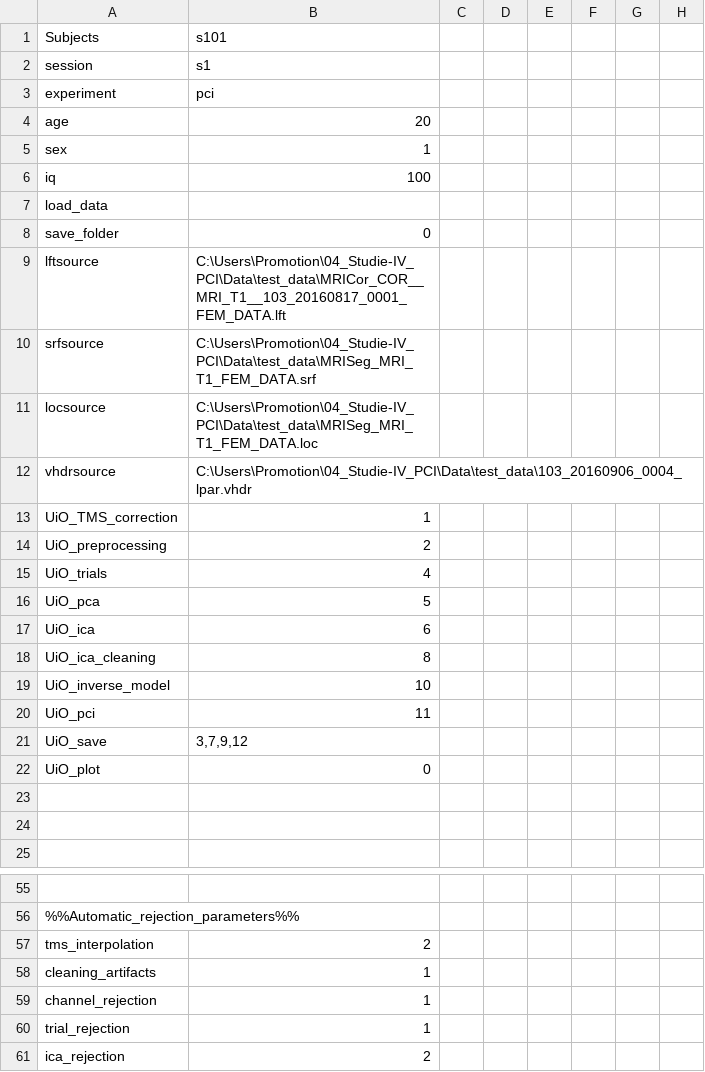
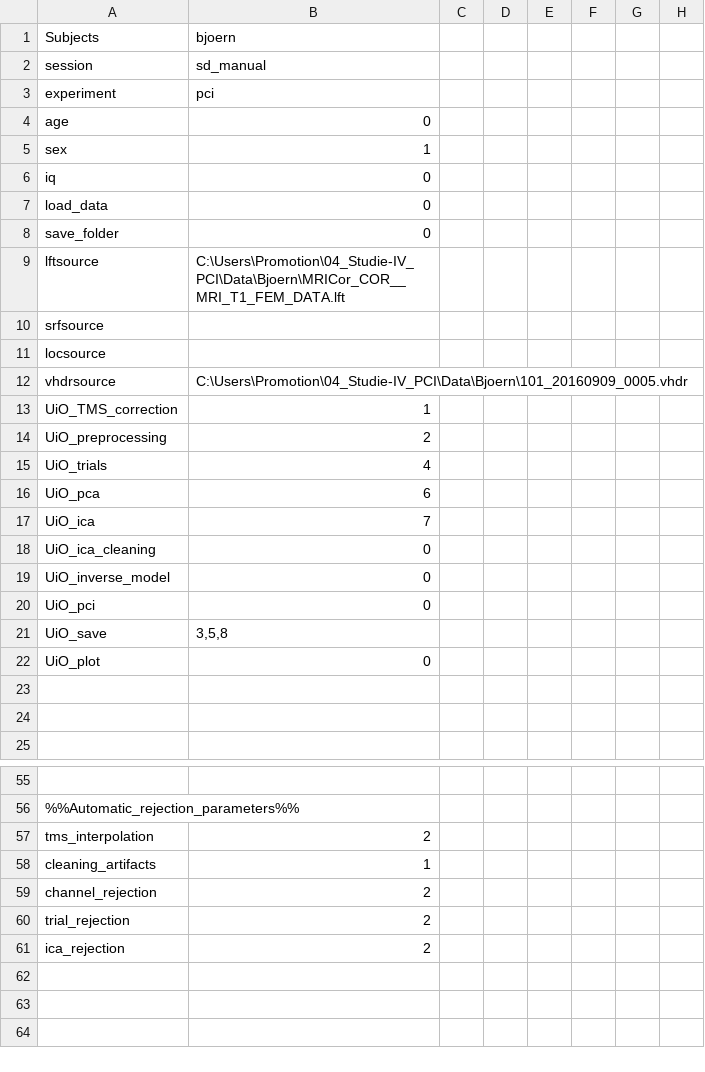
Before and after one commit to benjaminthuerer/eeg_analysis_suite, a CSV file: private/pci.csv, drawn as a sheet; only a part is shown, gaps mark what is left out; the diff covers the shown part only; the diff names each change by its address in the sheet, - before the commit and + after, or states it on an @@ line.

```diff
--- a/private/pci.csv
+++ b/private/pci.csv
-B1: s101
+B1: bjoern
-B2 (bjoern): s1
+B2 (bjoern): sd_manual
-B4 (bjoern): 20
+B4 (bjoern): 0
-B6 (bjoern): 100
+B6 (bjoern): 0
-B7 (bjoern): (empty)
+B7 (bjoern): 0
-B9 (bjoern): C:\Users\Promotion\04_Studie-IV_PCI\Data\test_data\MRICor_COR__MRI_T1__103_20160817_0001_FEM_DATA.lft
+B9 (bjoern): C:\Users\Promotion\04_Studie-IV_PCI\Data\Bjoern\MRICor_COR__MRI_T1_FEM_DATA.lft
-B10 (bjoern): C:\Users\Promotion\04_Studie-IV_PCI\Data\test_data\MRISeg_MRI_T1_FEM_DATA.srf
+B10 (bjoern): (empty)
-B11 (bjoern): C:\Users\Promotion\04_Studie-IV_PCI\Data\test_data\MRISeg_MRI_T1_FEM_DATA.loc
+B11 (bjoern): (empty)
-B12 (bjoern): C:\Users\Promotion\04_Studie-IV_PCI\Data\test_data\103_20160906_0004_lpar.vhdr
+B12 (bjoern): C:\Users\Promotion\04_Studie-IV_PCI\Data\Bjoern\101_20160909_0005.vhdr
-B16 (bjoern): 5
+B16 (bjoern): 6
-B17 (bjoern): 6
+B17 (bjoern): 7
-B18 (bjoern): 8
+B18 (bjoern): 0
-B19 (bjoern): 10
+B19 (bjoern): 0
-B20 (bjoern): 11
+B20 (bjoern): 0
-B21 (bjoern): 3,7,9,12
+B21 (bjoern): 3,5,8
-B59:B60 (bjoern): 1
+B59:B60 (bjoern): 2
```
Also changed, not shown: 7 edited cells elsewhere in this file, 8 other files.
